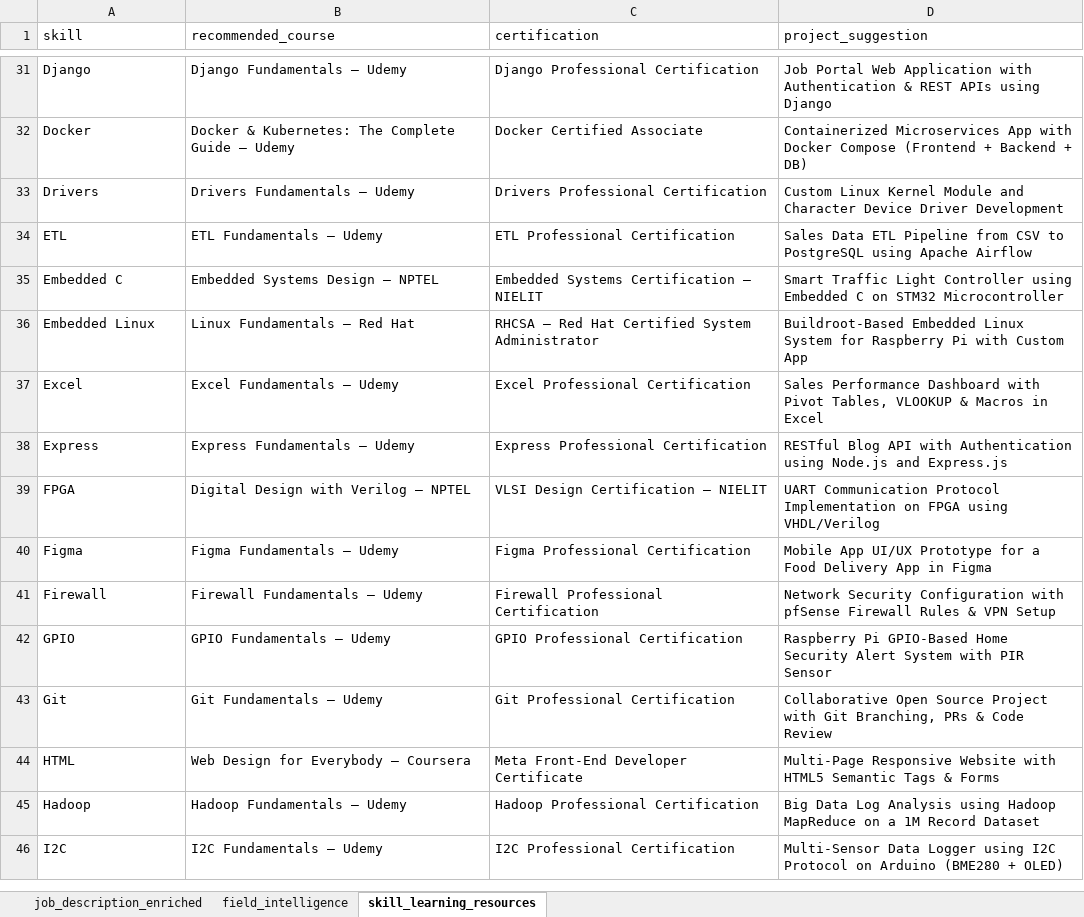
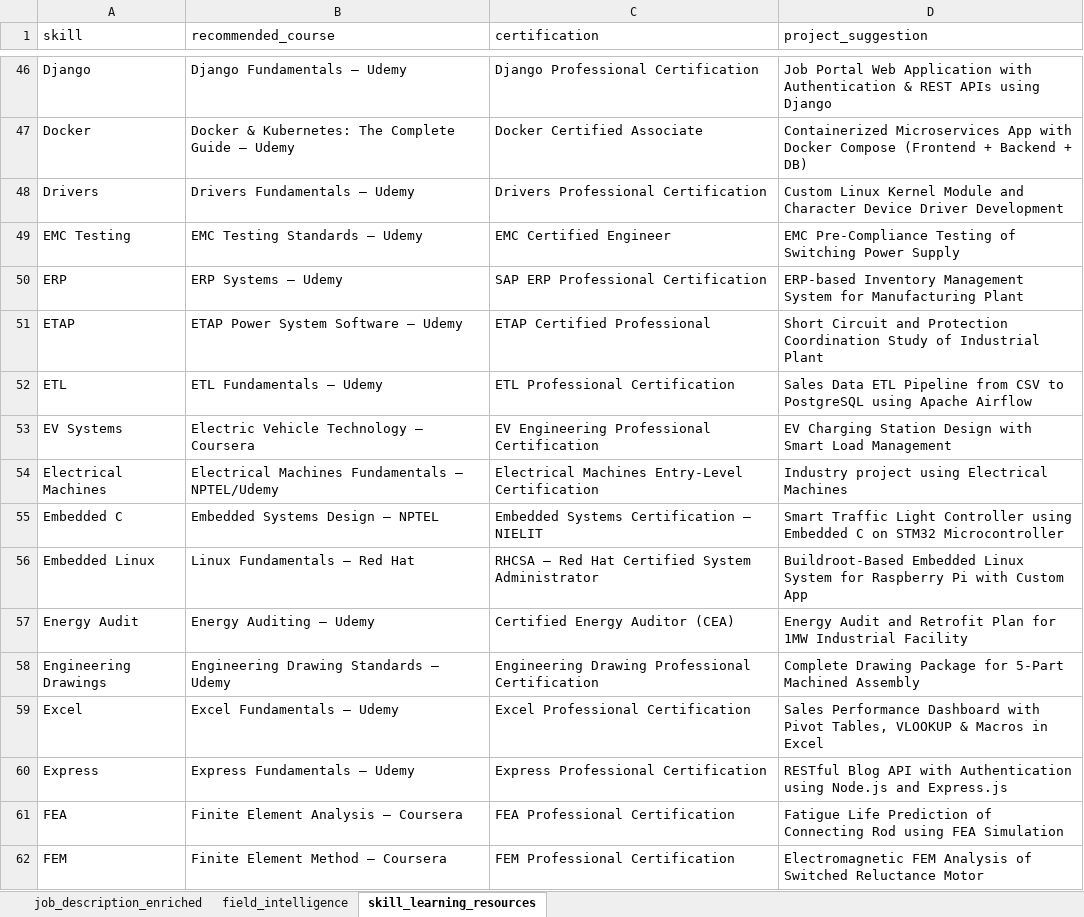
Before and after one commit to SaiLekhana06/skill-gap-radar-adv-, an Excel workbook: Skill_Gap_Radar_dataset(1).xlsx, sheet skill_learning_resources, drawn as a sheet; only a part is shown, gaps mark what is left out; the shorter side is filled out with more unchanged rows; values as stored, in another font and other column widths than the file's, no cell formats; the diff covers the shown part only; the diff names each change by its address in the sheet, - before the commit and + after, or states it on an @@ line.

```diff
--- a/Skill_Gap_Radar_dataset(1).xlsx (sheet skill_learning_resources)
+++ b/Skill_Gap_Radar_dataset(1).xlsx (sheet skill_learning_resources)
+row 49: EMC Testing | EMC Testing Standards – Udemy | EMC Certified Engineer | EMC Pre-Compliance Testing of Switching Power Supply
+row 50: ERP | ERP Systems – Udemy | SAP ERP Professional Certification | ERP-based Inventory Management System for Manufacturing Plant
+row 51: ETAP | ETAP Power System Software – Udemy | ETAP Certified Professional | Short Circuit and Protection Coordination Study of Industrial Plant
+row 53: EV Systems | Electric Vehicle Technology – Coursera | EV Engineering Professional Certification | EV Charging Station Design with Smart Load Management
+row 54: Electrical Machines | Electrical Machines Fundamentals – NPTEL/Udemy | Electrical Machines Entry-Level Certification | Industry project using Electrical Machines
+row 57: Energy Audit | Energy Auditing – Udemy | Certified Energy Auditor (CEA) | Energy Audit and Retrofit Plan for 1MW Industrial Facility
+row 58: Engineering Drawings | Engineering Drawing Standards – Udemy | Engineering Drawing Professional Certification | Complete Drawing Package for 5-Part Machined Assembly
+row 61: FEA | Finite Element Analysis – Coursera | FEA Professional Certification | Fatigue Life Prediction of Connecting Rod using FEA Simulation
+row 62: FEM | Finite Element Method – Coursera | FEM Professional Certification | Electromagnetic FEM Analysis of Switched Reluctance Motor
```
Also changed, not shown: 68 added rows elsewhere in this sheet, sheet job_description_enriched, sheet field_intelligence, cell formats.
